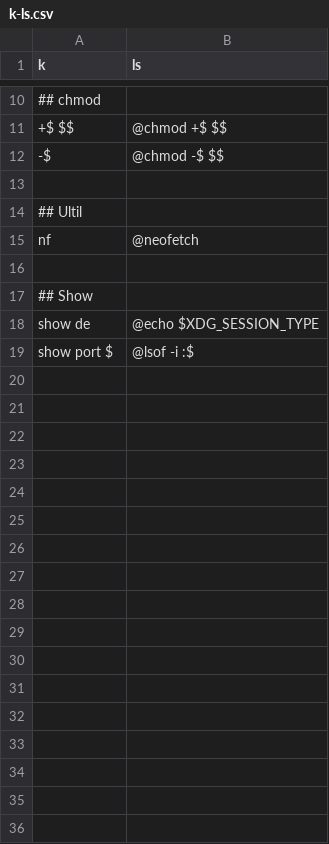
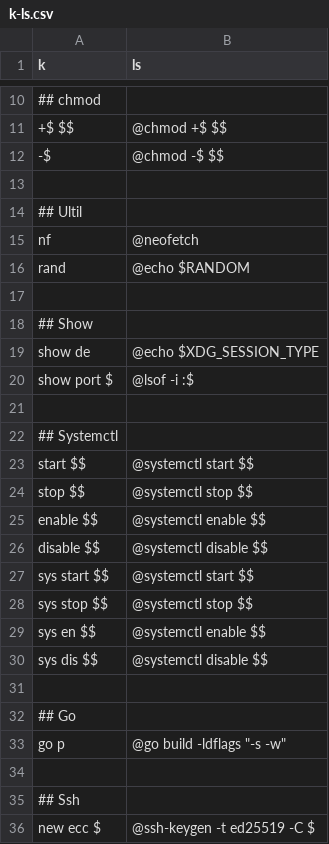
Before and after one commit to KevinZonda/konv, a CSV file: rules/k-ls.csv, drawn as a sheet; only a part is shown, gaps mark what is left out; the diff names each change by its address in the sheet, - before the commit and + after, or states it on an @@ line.

Commit message:
more utils

```diff
--- a/rules/k-ls.csv
+++ b/rules/k-ls.csv
+row 16: rand | @echo $RANDOM
+row 21: (empty)
+row 22: ## Systemctl
+row 23: start $$ | @systemctl start $$
+row 24: stop $$ | @systemctl stop $$
+row 25: enable $$ | @systemctl enable $$
+row 26: disable $$ | @systemctl disable $$
+row 27: sys start $$ | @systemctl start $$
+row 28: sys stop $$ | @systemctl stop $$
+row 29: sys en $$ | @systemctl enable $$
+row 30: sys dis $$ | @systemctl disable $$
+row 31: (empty)
+row 32: ## Go
+row 33: go p | @go build -ldflags "-s -w"
+row 34: (empty)
+row 35: ## Ssh
+row 36: new ecc $ | @ssh-keygen -t ed25519 -C $
```
